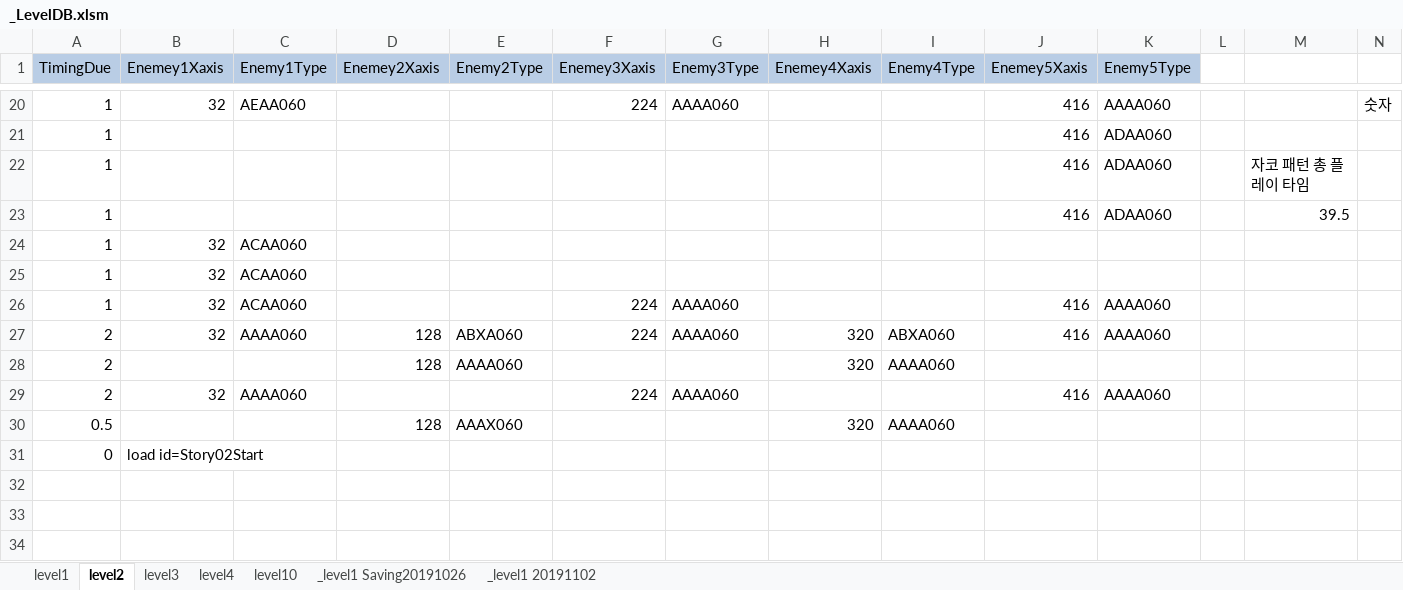
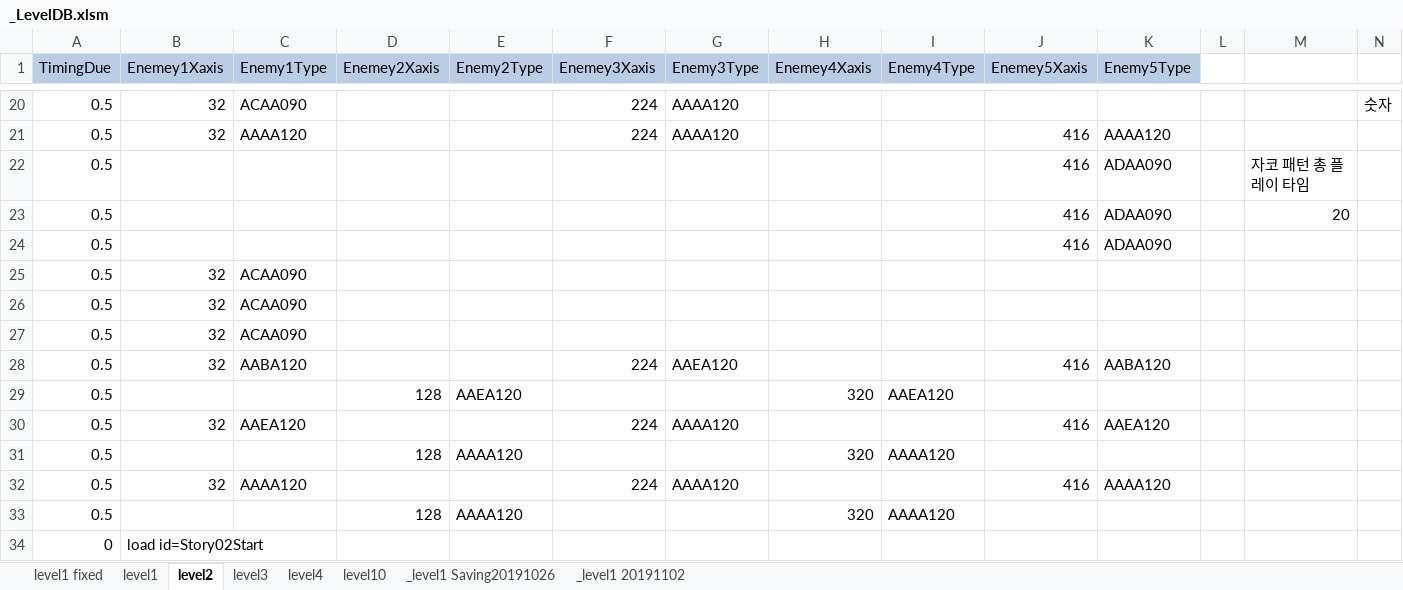
Before and after one commit to kalmmis/IndiePunk-PSY2050, an Excel workbook: _LevelDB.xlsm, sheet level2, drawn as a sheet; only a part is shown, gaps mark what is left out; values as stored, in another font and other column widths than the file's, no borders; charts and pictures not drawn; removed rows and columns are numbered as before the commit, all else as after; rows hold the shown columns only; the diff covers the shown part only; the diff names each change by its address in the sheet, - before the commit and + after, or states it on an @@ line.

Commit message:
LevelScript
fixed

```diff
--- a/_LevelDB.xlsm (sheet level2)
+++ b/_LevelDB.xlsm (sheet level2)
+sheet tab: level1 fixed
-A20 (TimingDue): 1
+A20 (TimingDue): 0.5
-C20 (Enemy1Type): AEAA060
+C20 (Enemy1Type): ACAA090
-G20 (Enemy3Type): AAAA060
+G20 (Enemy3Type): AAAA120
-J20 (Enemey5Xaxis): 416
+J20 (Enemey5Xaxis): (empty)
-K20 (Enemy5Type): AAAA060
+K20 (Enemy5Type): (empty)
-row 21: 1 |  |  |  |  |  |  |  |  | 416 | ADAA060
+row 21: 0.5 | 32 | AAAA120 |  |  | 224 | AAAA120 |  |  | 416 | AAAA120
-A22 (TimingDue): 1
+A22 (TimingDue): 0.5
-K22 (Enemy5Type): ADAA060
+K22 (Enemy5Type): ADAA090
-row 23: 1 |  |  |  |  |  |  |  |  | 416 | ADAA060 |  | 39.5
+row 23: 0.5 |  |  |  |  |  |  |  |  | 416 | ADAA090 |  | 20
+row 24: 0.5 |  |  |  |  |  |  |  |  | 416 | ADAA090
-A25:A26 (TimingDue): 1
+A25:A26 (TimingDue): 0.5
-C25:C26 (Enemy1Type): ACAA060
+C25:C26 (Enemy1Type): ACAA090
+row 27: 0.5 | 32 | ACAA090
+row 28: 0.5 | 32 | AABA120 |  |  | 224 | AAEA120 |  |  | 416 | AABA120
+row 29: 0.5 |  |  | 128 | AAEA120 |  |  | 320 | AAEA120
-A30 (TimingDue): 1
+A30 (TimingDue): 0.5
-C30 (Enemy1Type): ACAA060
+C30 (Enemy1Type): AAEA120
-G30 (Enemy3Type): AAAA060
+G30 (Enemy3Type): AAAA120
-K30 (Enemy5Type): AAAA060
+K30 (Enemy5Type): AAEA120
-row 27: 2 | 32 | AAAA060 | 128 | ABXA060 | 224 | AAAA060 | 320 | ABXA060 | 416 | AAAA060
-A31:A32 (TimingDue): 2
+A31:A32 (TimingDue): 0.5
-E31 (Enemy2Type): AAAA060
+E31 (Enemy2Type): AAAA120
-I31 (Enemy4Type): AAAA060
+I31 (Enemy4Type): AAAA120
-C32 (Enemy1Type): AAAA060
+C32 (Enemy1Type): AAAA120
-G32 (Enemy3Type): AAAA060
+G32 (Enemy3Type): AAAA120
-K32 (Enemy5Type): AAAA060
+K32 (Enemy5Type): AAAA120
-E33 (Enemy2Type): AAAX060
+E33 (Enemy2Type): AAAA120
-I33 (Enemy4Type): AAAA060
+I33 (Enemy4Type): AAAA120
```
Also changed, not shown: 6 added rows, 6 removed rows and 22 edited cells elsewhere in this sheet, sheet level4, sheet level3, sheet level1, formulas that keep their value, charts or pictures, 5 other files.
